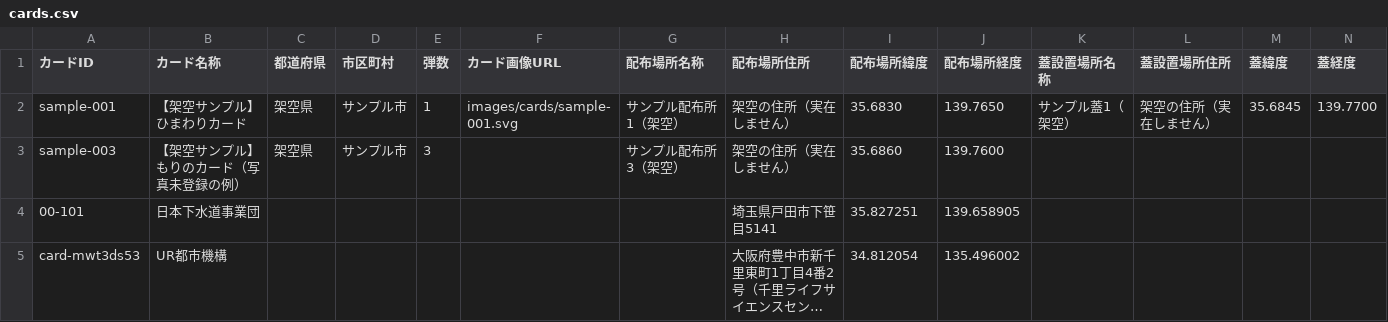
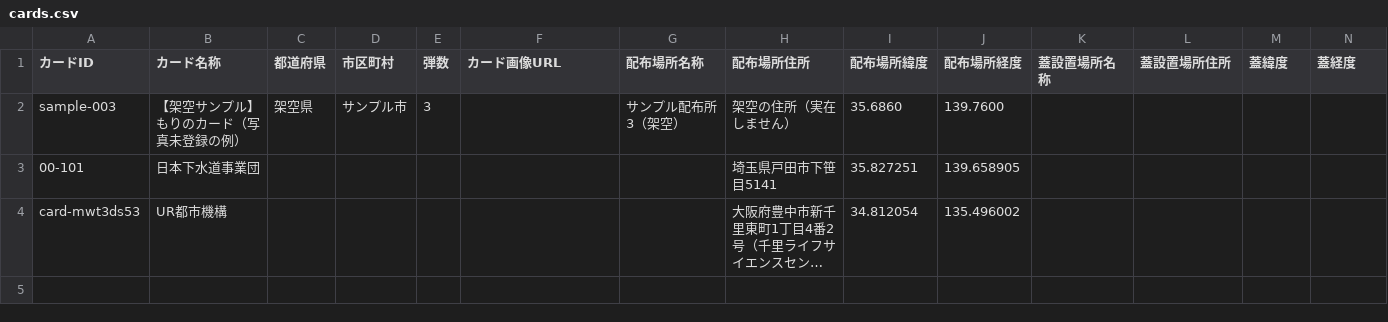
Before and after one commit to itsutsuki3/manholemap, a CSV file: data/cards.csv, drawn as a sheet; only a part is shown; long unchanged cells end in …; rows hold the shown columns only; the diff names each change by its address in the sheet, - before the commit and + after, or states it on an @@ line.

Commit message:
カード削除: sample-001

```diff
--- a/data/cards.csv
+++ b/data/cards.csv
-row 2: sample-001 | 【架空サンプル】ひまわりカード | 架空県 | サンプル市 | 1 | images/cards/sample-001.svg | サンプル配布所1（架空） | 架空の住所（実在しません） | 35.6830 | 139.7650 | サンプル蓋1（架空） | 架空の住所（実在しません） | 35.6845 | 139.7700
```
